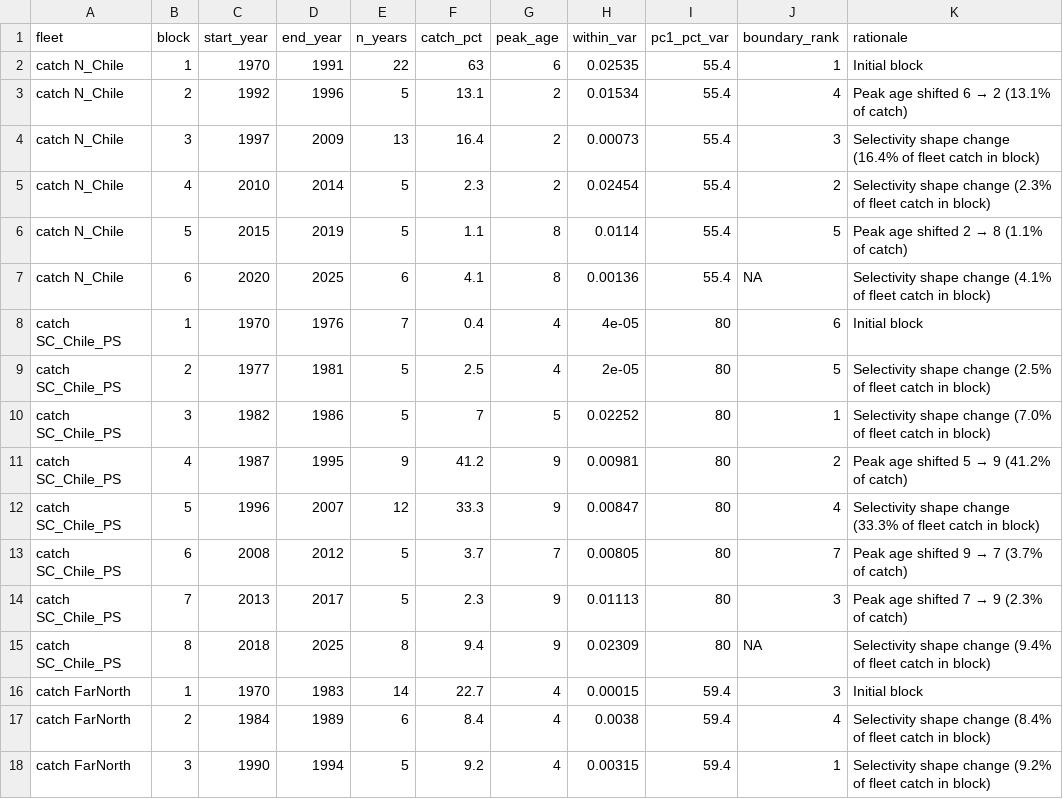
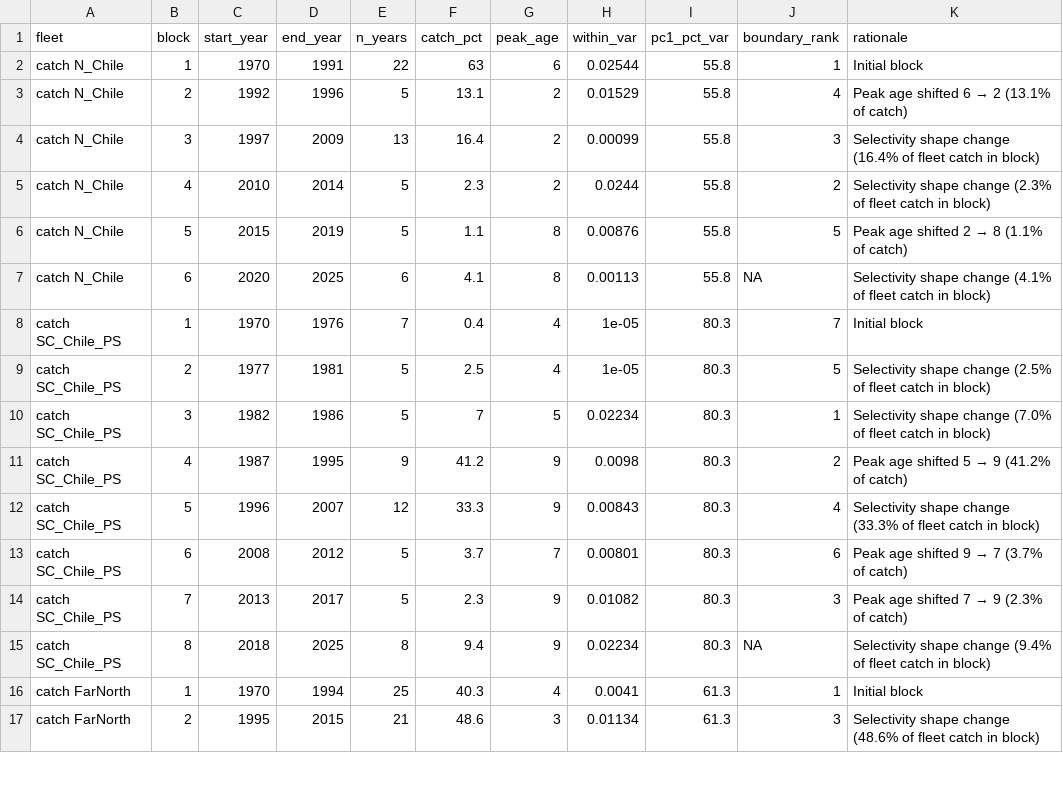
Before and after one commit to SPRFMO/JM_SCW_prep, a CSV file: sam/diagnostics/h1_selectivity_blocks.csv, drawn as a sheet; only a part is shown; the diff covers the shown part only.

Commit message:
Update SAM diagnostics report outputs

```diff
--- a/sam/diagnostics/h1_selectivity_blocks.csv
+++ b/sam/diagnostics/h1_selectivity_blocks.csv
@@ -1,18 +1,17 @@
 "fleet","block","start_year","end_year","n_years","catch_pct","peak_age","within_var","pc1_pct_var","boundary_rank","rationale"
-"catch N_Chile",1,1970,1991,22,63,6,0.02535,55.4,1,"Initial block"
-"catch N_Chile",2,1992,1996,5,13.1,2,0.01534,55.4,4,"Peak age shifted 6 → 2 (13.1% of catch)"
-"catch N_Chile",3,1997,2009,13,16.4,2,0.00073,55.4,3,"Selectivity shape change (16.4% of fleet catch in block)"
-"catch N_Chile",4,2010,2014,5,2.3,2,0.02454,55.4,2,"Selectivity shape change (2.3% of fleet catch in block)"
-"catch N_Chile",5,2015,2019,5,1.1,8,0.0114,55.4,5,"Peak age shifted 2 → 8 (1.1% of catch)"
-"catch N_Chile",6,2020,2025,6,4.1,8,0.00136,55.4,NA,"Selectivity shape change (4.1% of fleet catch in block)"
-"catch SC_Chile_PS",1,1970,1976,7,0.4,4,4e-05,80,6,"Initial block"
-"catch SC_Chile_PS",2,1977,1981,5,2.5,4,2e-05,80,5,"Selectivity shape change (2.5% of fleet catch in block)"
-"catch SC_Chile_PS",3,1982,1986,5,7,5,0.02252,80,1,"Selectivity shape change (7.0% of fleet catch in block)"
-"catch SC_Chile_PS",4,1987,1995,9,41.2,9,0.00981,80,2,"Peak age shifted 5 → 9 (41.2% of catch)"
-"catch SC_Chile_PS",5,1996,2007,12,33.3,9,0.00847,80,4,"Selectivity shape change (33.3% of fleet catch in block)"
-"catch SC_Chile_PS",6,2008,2012,5,3.7,7,0.00805,80,7,"Peak age shifted 9 → 7 (3.7% of catch)"
-"catch SC_Chile_PS",7,2013,2017,5,2.3,9,0.01113,80,3,"Peak age shifted 7 → 9 (2.3% of catch)"
-"catch SC_Chile_PS",8,2018,2025,8,9.4,9,0.02309,80,NA,"Selectivity shape change (9.4% of fleet catch in block)"
-"catch FarNorth",1,1970,1983,14,22.7,4,0.00015,59.4,3,"Initial block"
-"catch FarNorth",2,1984,1989,6,8.4,4,0.0038,59.4,4,"Selectivity shape change (8.4% of fleet catch in block)"
-"catch FarNorth",3,1990,1994,5,9.2,4,0.00315,59.4,1,"Selectivity shape change (9.2% of fleet catch in block)"
+"catch N_Chile",1,1970,1991,22,63,6,0.02544,55.8,1,"Initial block"
+"catch N_Chile",2,1992,1996,5,13.1,2,0.01529,55.8,4,"Peak age shifted 6 → 2 (13.1% of catch)"
+"catch N_Chile",3,1997,2009,13,16.4,2,0.00099,55.8,3,"Selectivity shape change (16.4% of fleet catch in block)"
+"catch N_Chile",4,2010,2014,5,2.3,2,0.0244,55.8,2,"Selectivity shape change (2.3% of fleet catch in block)"
+"catch N_Chile",5,2015,2019,5,1.1,8,0.00876,55.8,5,"Peak age shifted 2 → 8 (1.1% of catch)"
+"catch N_Chile",6,2020,2025,6,4.1,8,0.00113,55.8,NA,"Selectivity shape change (4.1% of fleet catch in block)"
+"catch SC_Chile_PS",1,1970,1976,7,0.4,4,1e-05,80.3,7,"Initial block"
+"catch SC_Chile_PS",2,1977,1981,5,2.5,4,1e-05,80.3,5,"Selectivity shape change (2.5% of fleet catch in block)"
+"catch SC_Chile_PS",3,1982,1986,5,7,5,0.02234,80.3,1,"Selectivity shape change (7.0% of fleet catch in block)"
+"catch SC_Chile_PS",4,1987,1995,9,41.2,9,0.0098,80.3,2,"Peak age shifted 5 → 9 (41.2% of catch)"
+"catch SC_Chile_PS",5,1996,2007,12,33.3,9,0.00843,80.3,4,"Selectivity shape change (33.3% of fleet catch in block)"
+"catch SC_Chile_PS",6,2008,2012,5,3.7,7,0.00801,80.3,6,"Peak age shifted 9 → 7 (3.7% of catch)"
+"catch SC_Chile_PS",7,2013,2017,5,2.3,9,0.01082,80.3,3,"Peak age shifted 7 → 9 (2.3% of catch)"
+"catch SC_Chile_PS",8,2018,2025,8,9.4,9,0.02234,80.3,NA,"Selectivity shape change (9.4% of fleet catch in block)"
+"catch FarNorth",1,1970,1994,25,40.3,4,0.0041,61.3,1,"Initial block"
+"catch FarNorth",2,1995,2015,21,48.6,3,0.01134,61.3,3,"Selectivity shape change (48.6% of fleet catch in block)"
```
Also changed, not shown: 1 removed row and 30 edited cells elsewhere in this file, sam/diagnostics/h1_runs_test.csv, 2 other files.
